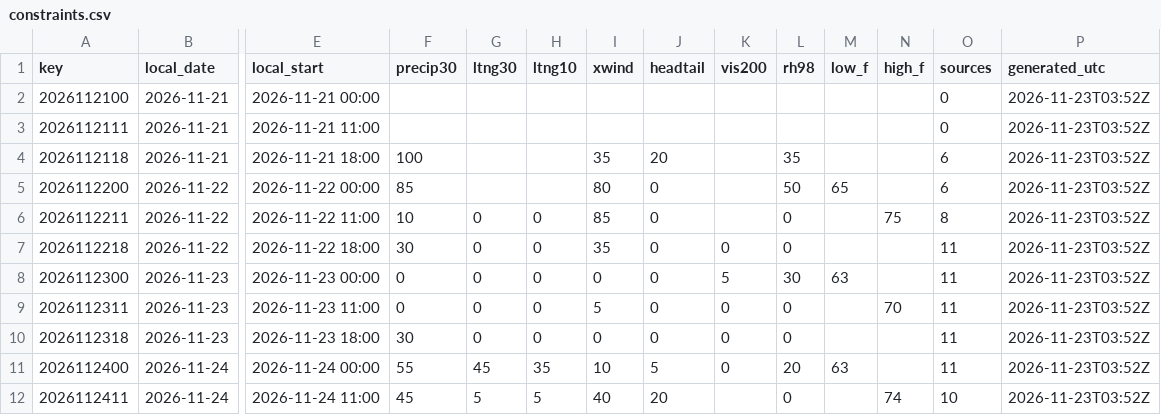
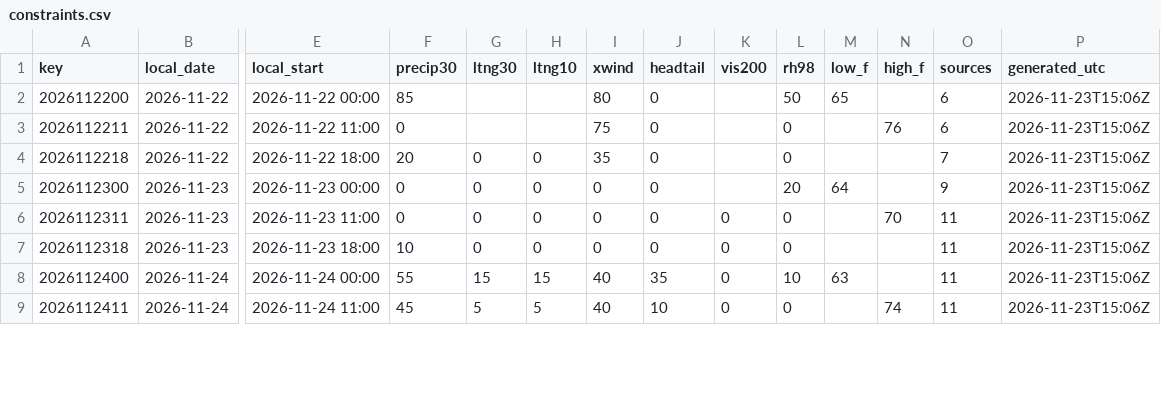
Before and after one commit to cyclonecizek/SLFWeather, a CSV file: docs/data/constraints.csv, drawn as a sheet; only a part is shown, gaps mark what is left out; removed rows and columns are numbered as before the commit, all else as after; rows hold the shown columns only; the diff covers the shown part only; the diff names each change by its address in the sheet, - before the commit and + after, or states it on an @@ line.

```diff
--- a/docs/data/constraints.csv
+++ b/docs/data/constraints.csv
-row 2: 2026112100 | 2026-11-21 | 2026-11-21 00:00 |  |  |  |  |  |  |  |  |  | 0 | 2026-11-23T03:52Z
-row 3: 2026112111 | 2026-11-21 | 2026-11-21 11:00 |  |  |  |  |  |  |  |  |  | 0 | 2026-11-23T03:52Z
-row 4: 2026112118 | 2026-11-21 | 2026-11-21 18:00 | 100 |  |  | 35 | 20 |  | 35 |  |  | 6 | 2026-11-23T03:52Z
-P2:P9 (generated_utc): 2026-11-23T03:52Z
+P2:P9 (generated_utc): 2026-11-23T15:06Z
-F3 (precip30): 10
+F3 (precip30): 0
-G3 (ltng30): 0
+G3 (ltng30): (empty)
-H3 (ltng10): 0
+H3 (ltng10): (empty)
-I3 (xwind): 85
+I3 (xwind): 75
-N3 (high_f): 75
+N3 (high_f): 76
-O3 (sources): 8
+O3 (sources): 6
-F4 (precip30): 30
+F4 (precip30): 20
-K4 (vis200): 0
+K4 (vis200): (empty)
-O4 (sources): 11
+O4 (sources): 7
-K5 (vis200): 5
+K5 (vis200): (empty)
-L5 (rh98): 30
+L5 (rh98): 20
-M5 (low_f): 63
+M5 (low_f): 64
-O5 (sources): 11
+O5 (sources): 9
-I6 (xwind): 5
+I6 (xwind): 0
-F7 (precip30): 30
+F7 (precip30): 10
-G8 (ltng30): 45
+G8 (ltng30): 15
-H8 (ltng10): 35
+H8 (ltng10): 15
-I8 (xwind): 10
+I8 (xwind): 40
-J8 (headtail): 5
+J8 (headtail): 35
-L8 (rh98): 20
+L8 (rh98): 10
-J9 (headtail): 20
+J9 (headtail): 10
-K9 (vis200): (empty)
+K9 (vis200): 0
-O9 (sources): 10
+O9 (sources): 11
```
Also changed, not shown: 3 added rows and 64 edited cells elsewhere in this file, docs/data/GFS_upper_air_KTTS.csv, docs/data/KTTS_ENS_wind.csv, 13 other files.
